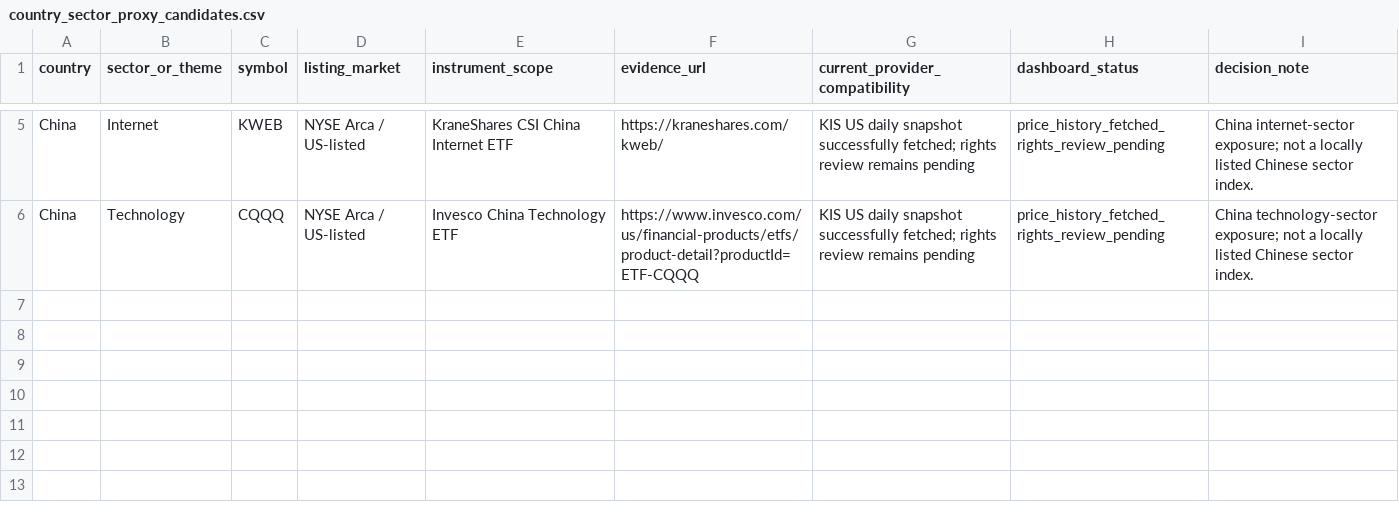
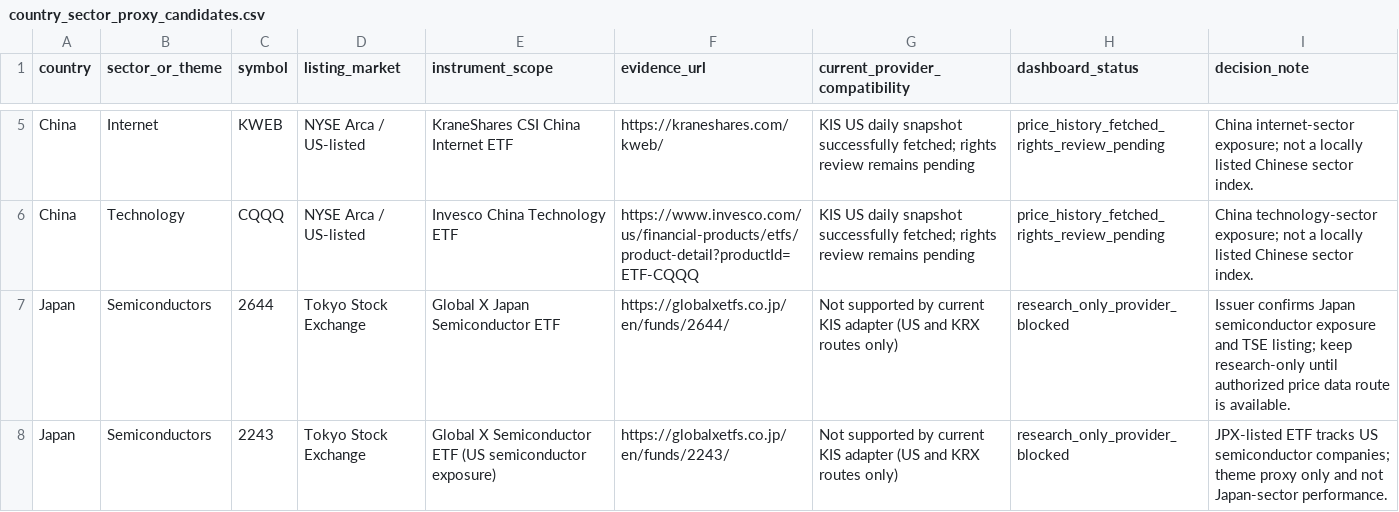
Before and after one commit to wonbosong-arch/global-stage-radar, a CSV file: data/country_sector_proxy_candidates.csv, drawn as a sheet; only a part is shown, gaps mark what is left out; the diff names each change by its address in the sheet, - before the commit and + after, or states it on an @@ line.

Commit message:
Expand Japan sector ETF research candidates

```diff
--- a/data/country_sector_proxy_candidates.csv
+++ b/data/country_sector_proxy_candidates.csv
+row 7: Japan | Semiconductors | 2644 | Tokyo Stock Exchange | Global X Japan Semiconductor ETF | https://globalxetfs.co.jp/en/funds/2644/ | Not supported by current KIS adapter (US and KRX routes only) | research_only_provider_blocked | Issuer confirms Japan semiconductor exposure and TSE listing; keep research-only until authorized price data route is available.
+row 8: Japan | Semiconductors | 2243 | Tokyo Stock Exchange | Global X Semiconductor ETF (US semiconductor exposure) | https://globalxetfs.co.jp/en/funds/2243/ | Not supported by current KIS adapter (US and KRX routes only) | research_only_provider_blocked | JPX-listed ETF tracks US semiconductor companies; theme proxy only and not Japan-sector performance.
```
